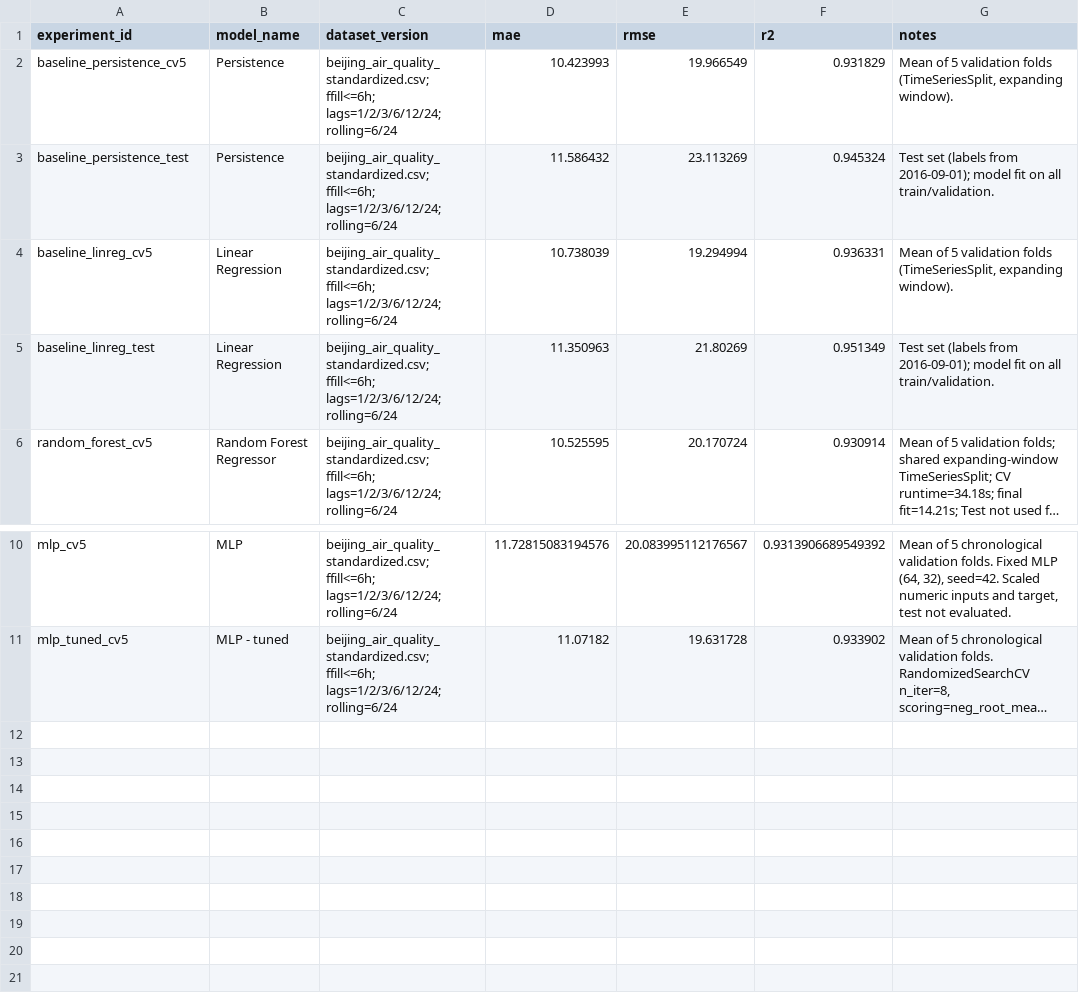
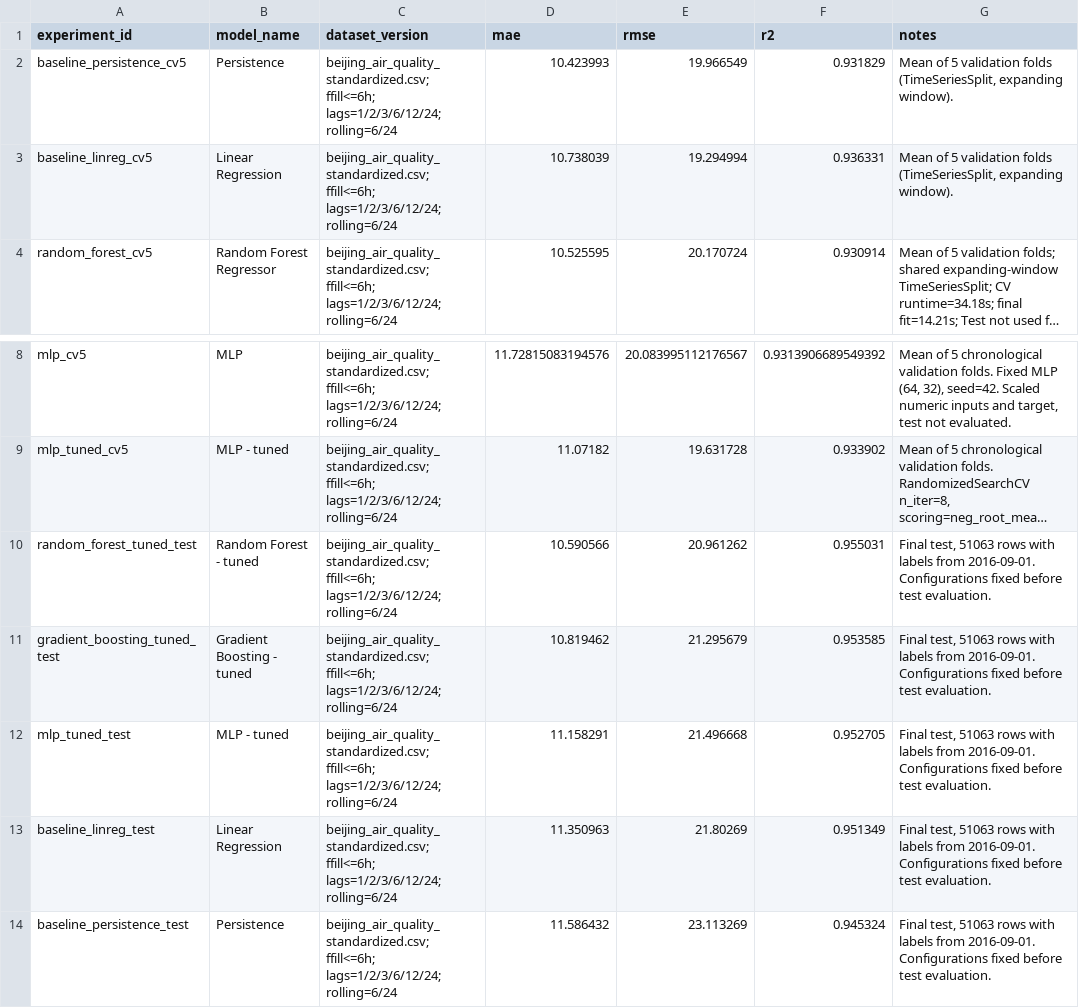
Before and after one commit to bjruly/sgu_finalproject_machinelearning_2026-2027, a CSV file: experiment_log.csv, drawn as a sheet; only a part is shown, gaps mark what is left out; long unchanged cells end in …; removed rows and columns are numbered as before the commit, all else as after; the diff names each change by its address in the sheet, - before the commit and + after, or states it on an @@ line.

Commit message:
Add final test evaluation for PM2.5 forecasting
- Thêm notebook 08 để đánh giá 5 mô hình trên cùng 51.063 mẫu test.
- Nạp các mô hình đã lưu và so sánh bằng MAE, RMSE và R².
- Xuất bảng điểm, biểu đồ RMSE và cập nhật nhật ký thí nghiệm.
- Random Forest đã tinh chỉnh đứng đầu với RMSE 20,9613 µg/m³, giảm 9,31% so với Persistence.

```diff
--- a/experiment_log.csv
+++ b/experiment_log.csv
-row 3: baseline_persistence_test | Persistence | beijing_air_quality_standardized.csv; ffill<=6h; lags=1/2/3/6/12/24; rolling=6/24 | 11.586432 | 23.113269 | 0.945324 | Test set (labels from 2016-09-01); model fit on all train/validation.
-row 5: baseline_linreg_test | Linear Regression | beijing_air_quality_standardized.csv; ffill<=6h; lags=1/2/3/6/12/24; rolling=6/24 | 11.350963 | 21.80269 | 0.951349 | Test set (labels from 2016-09-01); model fit on all train/validation.
+row 10: random_forest_tuned_test | Random Forest - tuned | beijing_air_quality_standardized.csv; ffill<=6h; lags=1/2/3/6/12/24; rolling=6/24 | 10.590566 | 20.961262 | 0.955031 | Final test, 51063 rows with labels from 2016-09-01. Configurations fixed before test evaluation.
+row 11: gradient_boosting_tuned_test | Gradient Boosting - tuned | beijing_air_quality_standardized.csv; ffill<=6h; lags=1/2/3/6/12/24; rolling=6/24 | 10.819462 | 21.295679 | 0.953585 | Final test, 51063 rows with labels from 2016-09-01. Configurations fixed before test evaluation.
+row 12: mlp_tuned_test | MLP - tuned | beijing_air_quality_standardized.csv; ffill<=6h; lags=1/2/3/6/12/24; rolling=6/24 | 11.158291 | 21.496668 | 0.952705 | Final test, 51063 rows with labels from 2016-09-01. Configurations fixed before test evaluation.
+row 13: baseline_linreg_test | Linear Regression | beijing_air_quality_standardized.csv; ffill<=6h; lags=1/2/3/6/12/24; rolling=6/24 | 11.350963 | 21.80269 | 0.951349 | Final test, 51063 rows with labels from 2016-09-01. Configurations fixed before test evaluation.
+row 14: baseline_persistence_test | Persistence | beijing_air_quality_standardized.csv; ffill<=6h; lags=1/2/3/6/12/24; rolling=6/24 | 11.586432 | 23.113269 | 0.945324 | Final test, 51063 rows with labels from 2016-09-01. Configurations fixed before test evaluation.
```
Also changed, not shown: 4 other files.
